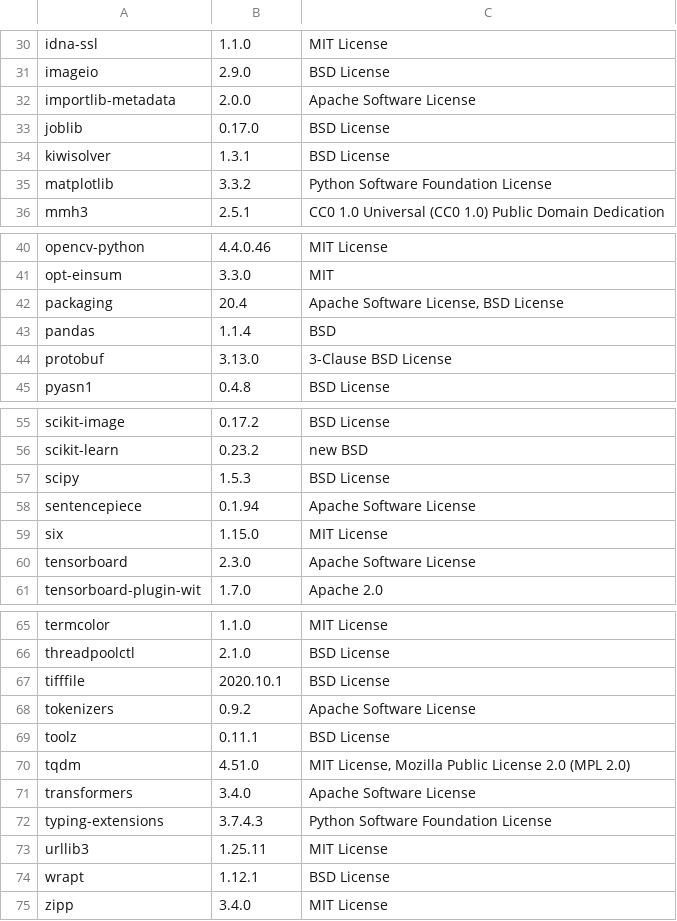
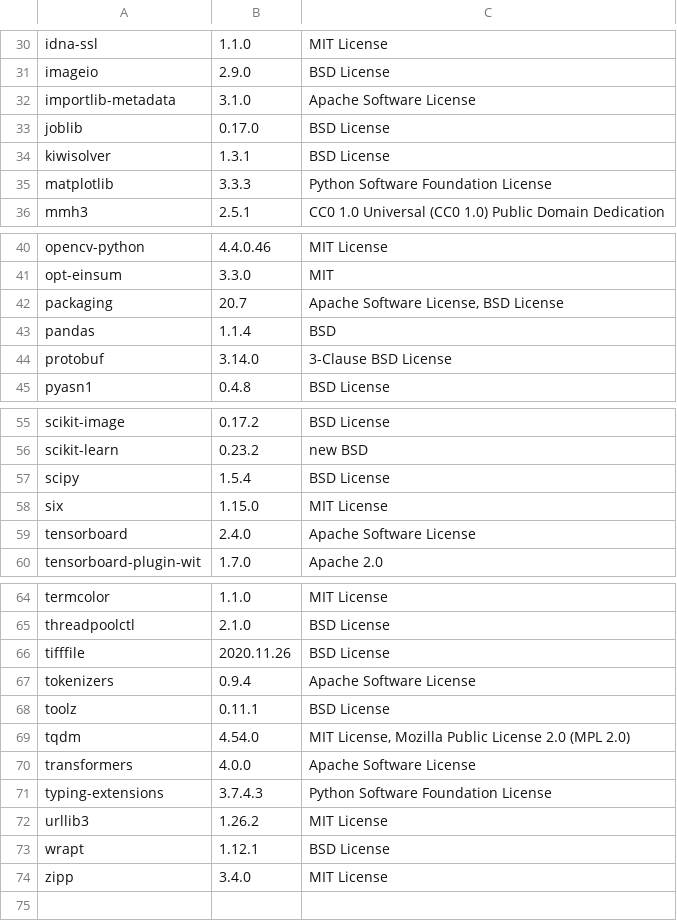
Before and after one commit to SeldonIO/alibi-detect, a CSV file: licenses/license_info.csv, drawn as a sheet; only a part is shown, gaps mark what is left out; the diff covers the shown part only.

Commit message:
Update licenses

```diff
--- a/licenses/license_info.csv
+++ b/licenses/license_info.csv
@@ -31,6 +31,6 @@
 "imageio","2.9.0","BSD License"
-"importlib-metadata","2.0.0","Apache Software License"
+"importlib-metadata","3.1.0","Apache Software License"
 "joblib","0.17.0","BSD License"
 "kiwisolver","1.3.1","BSD License"
-"matplotlib","3.3.2","Python Software Foundation License"
+"matplotlib","3.3.3","Python Software Foundation License"
 "mmh3","2.5.1","CC0 1.0 Universal (CC0 1.0) Public Domain Dedication"
@@ -41,5 +41,5 @@
 "opt-einsum","3.3.0","MIT"
-"packaging","20.4","Apache Software License, BSD License"
+"packaging","20.7","Apache Software License, BSD License"
 "pandas","1.1.4","BSD"
-"protobuf","3.13.0","3-Clause BSD License"
+"protobuf","3.14.0","3-Clause BSD License"
 "pyasn1","0.4.8","BSD License"
@@ -56,6 +56,5 @@
 "scikit-learn","0.23.2","new BSD"
-"scipy","1.5.3","BSD License"
-"sentencepiece","0.1.94","Apache Software License"
+"scipy","1.5.4","BSD License"
 "six","1.15.0","MIT License"
-"tensorboard","2.3.0","Apache Software License"
+"tensorboard","2.4.0","Apache Software License"
 "tensorboard-plugin-wit","1.7.0","Apache 2.0"
@@ -66,9 +65,9 @@
 "threadpoolctl","2.1.0","BSD License"
-"tifffile","2020.10.1","BSD License"
-"tokenizers","0.9.2","Apache Software License"
+"tifffile","2020.11.26","BSD License"
+"tokenizers","0.9.4","Apache Software License"
 "toolz","0.11.1","BSD License"
-"tqdm","4.51.0","MIT License, Mozilla Public License 2.0 (MPL 2.0)"
-"transformers","3.4.0","Apache Software License"
+"tqdm","4.54.0","MIT License, Mozilla Public License 2.0 (MPL 2.0)"
+"transformers","4.0.0","Apache Software License"
 "typing-extensions","3.7.4.3","Python Software Foundation License"
-"urllib3","1.25.11","MIT License"
+"urllib3","1.26.2","MIT License"
 "wrapt","1.12.1","BSD License"
```
Also changed, not shown: 3 edited cells elsewhere in this file, licenses/license_info.no_versions.csv, 1 other file.
